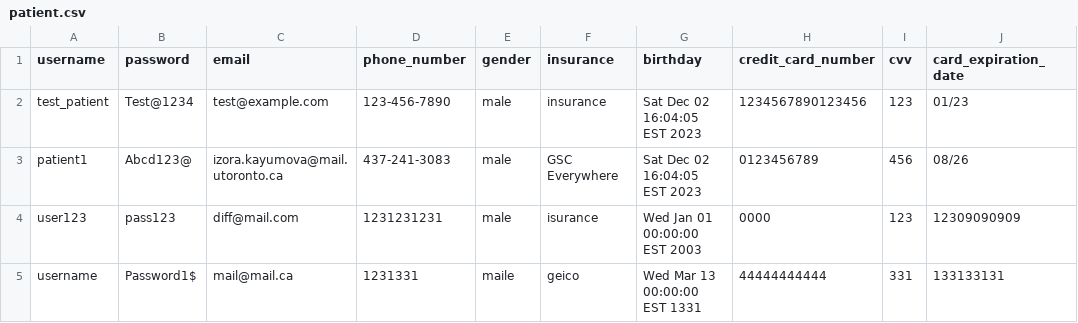
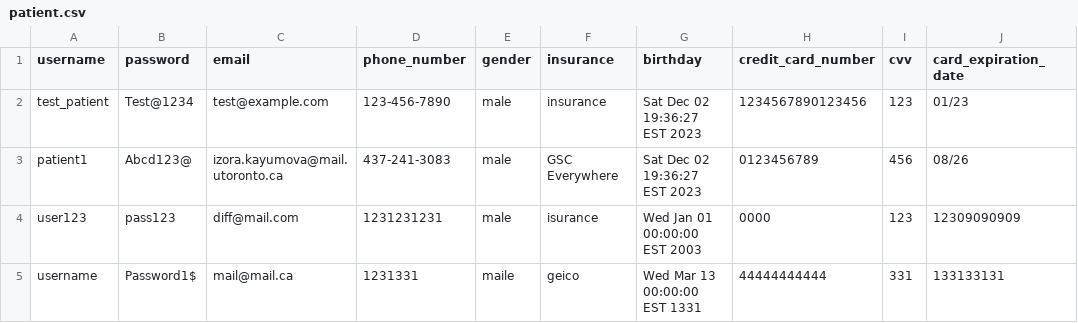
Before and after one commit to michellengnx/healthcare-on-the-go, a CSV file: data/patient.csv, drawn as a sheet; only a part is shown; the diff names each change by its address in the sheet, - before the commit and + after, or states it on an @@ line.

```diff
--- a/data/patient.csv
+++ b/data/patient.csv
-G2:G3 (birthday): Sat Dec 02 16:04:05 EST 2023
+G2:G3 (birthday): Sat Dec 02 19:36:27 EST 2023
```
Also changed, not shown: data/requests.csv, 8 other files.
